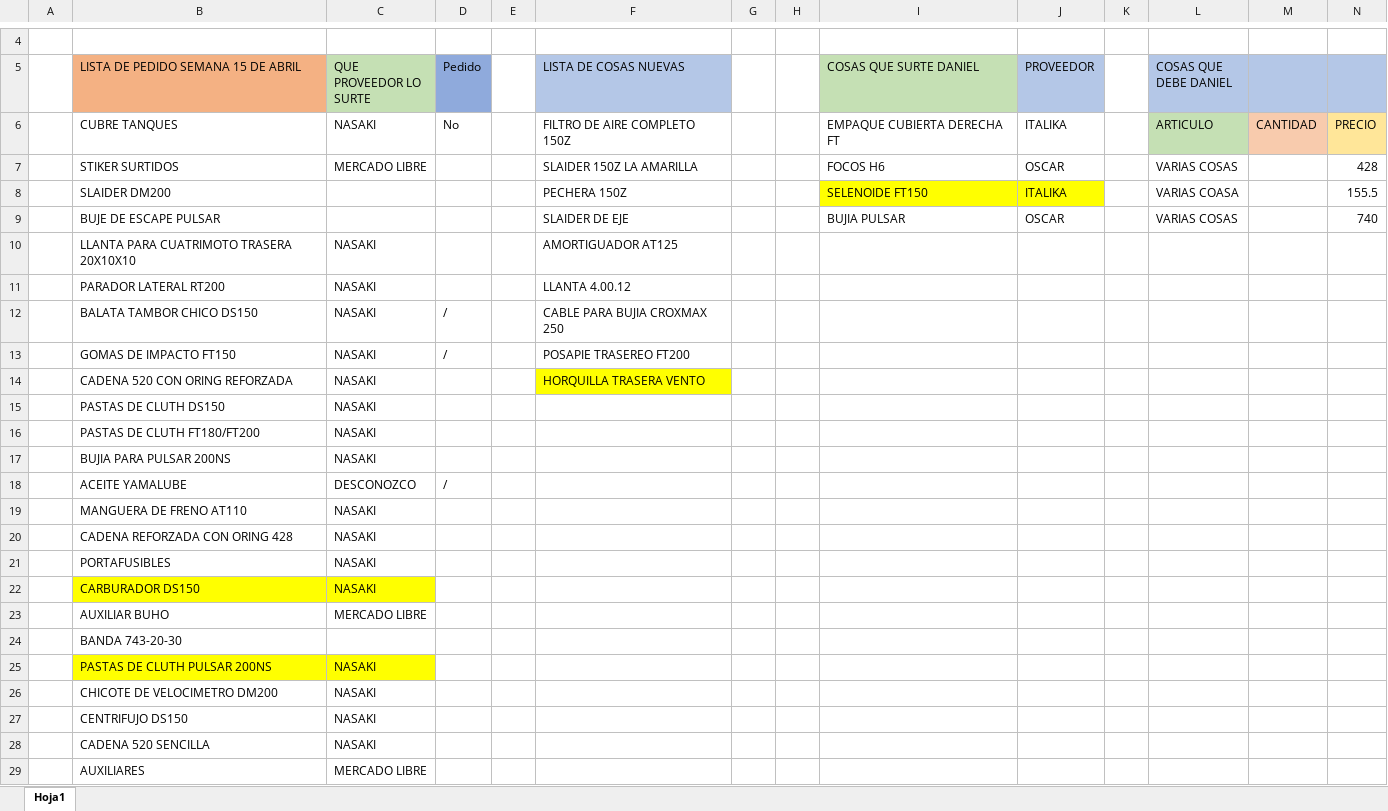
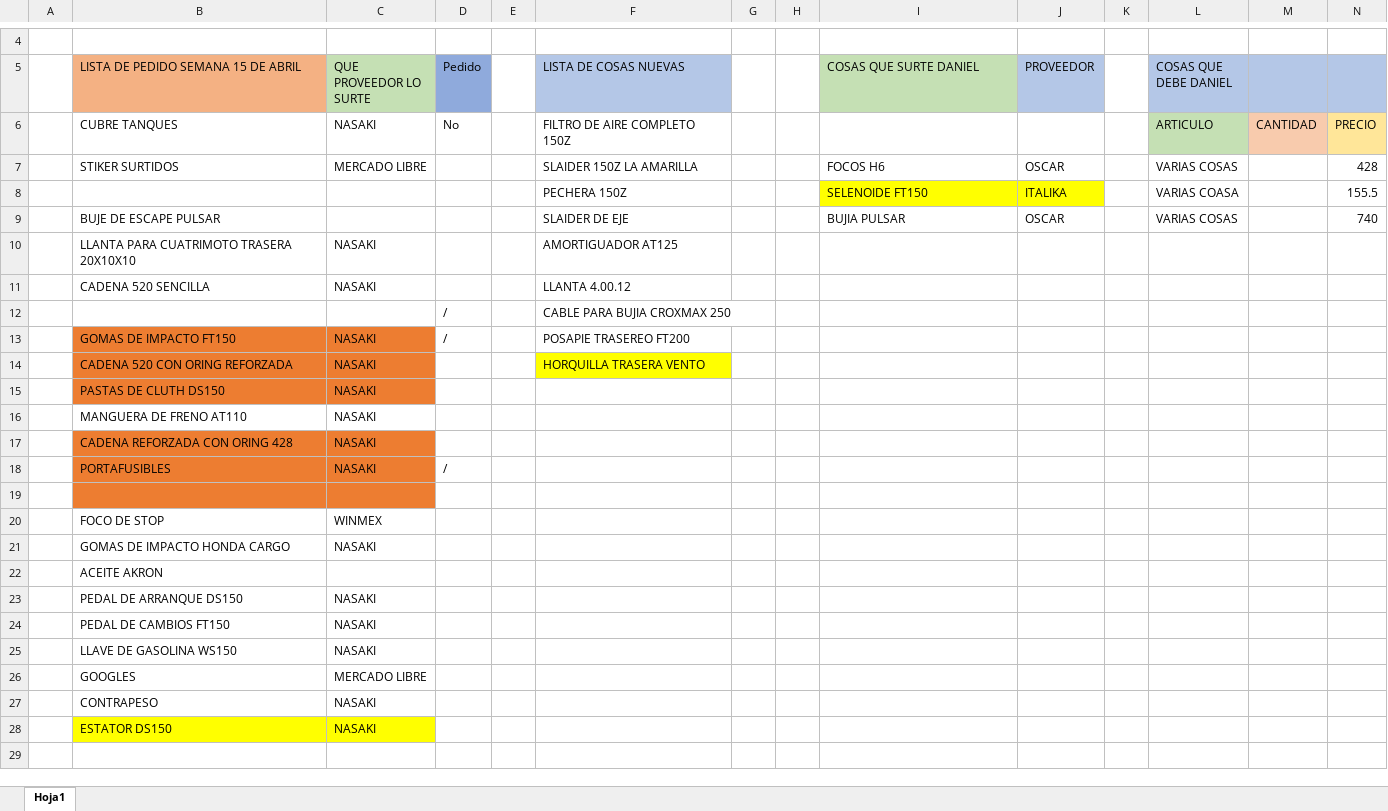
Before and after one commit to MotoZom/Motozom, an Excel workbook: cosas por pedir/LISTA DE LOS PEDIDOS DE REFACCIONARIA MOTOZOM.xlsx, sheet Hoja1, drawn as a sheet; only a part is shown, gaps mark what is left out; values as stored, in another font and other column widths than the file's, no borders; removed rows and columns are numbered as before the commit, all else as after; rows hold the shown columns only; the diff names each change by its address in the sheet, - before the commit and + after, or states it on an @@ line.

Commit message:
SEMANA 40

```diff
--- a/cosas por pedir/LISTA DE LOS PEDIDOS DE REFACCIONARIA MOTOZOM.xlsx (sheet Hoja1)
+++ b/cosas por pedir/LISTA DE LOS PEDIDOS DE REFACCIONARIA MOTOZOM.xlsx (sheet Hoja1)
-I6 (COSAS QUE SURTE DANIEL): EMPAQUE CUBIERTA DERECHA FT
+I6 (COSAS QUE SURTE DANIEL): (empty)
-J6 (PROVEEDOR): ITALIKA
+J6 (PROVEEDOR): (empty)
-B8: SLAIDER DM200
+B8: (empty)
-B11: PARADOR LATERAL RT200
+B11: CADENA 520 SENCILLA
-B12: BALATA TAMBOR CHICO DS150
+B12: (empty)
-C12 (QUE PROVEEDOR LO SURTE): NASAKI
+C12 (QUE PROVEEDOR LO SURTE): (empty)
-B13:C15 fill: none
+B13:C15 fill: #ED7D31
-row 16:  | PASTAS DE CLUTH FT180/FT200 | NASAKI
-row 17:  | BUJIA PARA PULSAR 200NS | NASAKI
-row 18:  | ACEITE YAMALUBE | DESCONOZCO | /
-B17:C18 fill: none
+B17:C18 fill: #ED7D31
-D18 (Pedido): (empty)
+D18 (Pedido): /
+row 19: (empty)
+row 20:  | FOCO DE STOP | WINMEX
-B21: CARBURADOR DS150
+B21: GOMAS DE IMPACTO HONDA CARGO
-B21:C21 fill: #FFFF00
+B21:C21 fill: none
-row 23:  | AUXILIAR BUHO | MERCADO LIBRE
-B22: BANDA 743-20-30
+B22: ACEITE AKRON
-B23: PASTAS DE CLUTH PULSAR 200NS
+B23: PEDAL DE ARRANQUE DS150
-B23:C23 fill: #FFFF00
+B23:C23 fill: none
-row 26:  | CHICOTE DE VELOCIMETRO DM200 | NASAKI
-B24: CENTRIFUJO DS150
+B24: PEDAL DE CAMBIOS FT150
-B25: CADENA 520 SENCILLA
+B25: LLAVE DE GASOLINA WS150
-B26: AUXILIARES
+B26: GOOGLES
+row 27:  | CONTRAPESO | NASAKI
+row 28:  | ESTATOR DS150 | NASAKI
```
Also changed, not shown: 3 other files.
